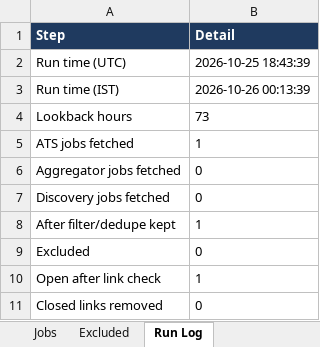
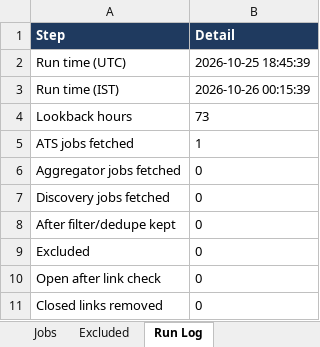
Before and after one commit to nexhiresupport/nexHire-jobs, an Excel workbook: output/DataEngineerJobs_2026-10-26.xlsx, sheet Run Log, drawn as a sheet; values as stored, in another font and other column widths than the file's, no borders; the diff names each change by its address in the sheet, - before the commit and + after, or states it on an @@ line.

```diff
--- a/output/DataEngineerJobs_2026-10-26.xlsx (sheet Run Log)
+++ b/output/DataEngineerJobs_2026-10-26.xlsx (sheet Run Log)
-B2 (Detail): 2026-10-25 18:43:39
+B2 (Detail): 2026-10-25 18:45:39
-B3 (Detail): 2026-10-26 00:13:39
+B3 (Detail): 2026-10-26 00:15:39
-B8 (Detail): 1
+B8 (Detail): 0
-B10 (Detail): 1
+B10 (Detail): 0
```
Also changed, not shown: sheet Jobs.
